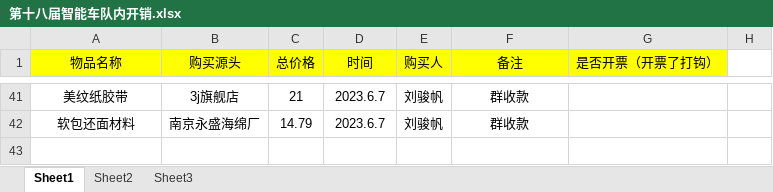
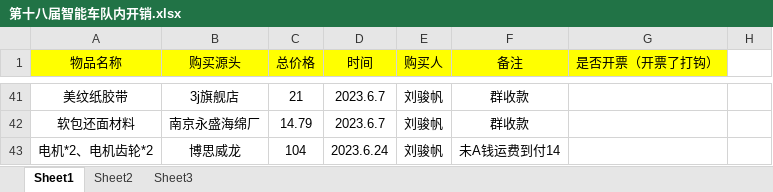
Before and after one commit to MrSu18/SmartCar-S18, an Excel workbook: docs/财务/第十八届智能车队内开销.xlsx, sheet Sheet1, drawn as a sheet; only a part is shown, gaps mark what is left out; values as stored, in another font and other column widths than the file's, no borders; the diff names each change by its address in the sheet, - before the commit and + after, or states it on an @@ line.

```diff
--- a/docs/财务/第十八届智能车队内开销.xlsx (sheet Sheet1)
+++ b/docs/财务/第十八届智能车队内开销.xlsx (sheet Sheet1)
+row 43: 电机*2、电机齿轮*2 | 博思威龙 | 104 | 2023.6.24 | 刘骏帆 | 未A钱运费到付14
```
Also changed, not shown: 7 other files.
